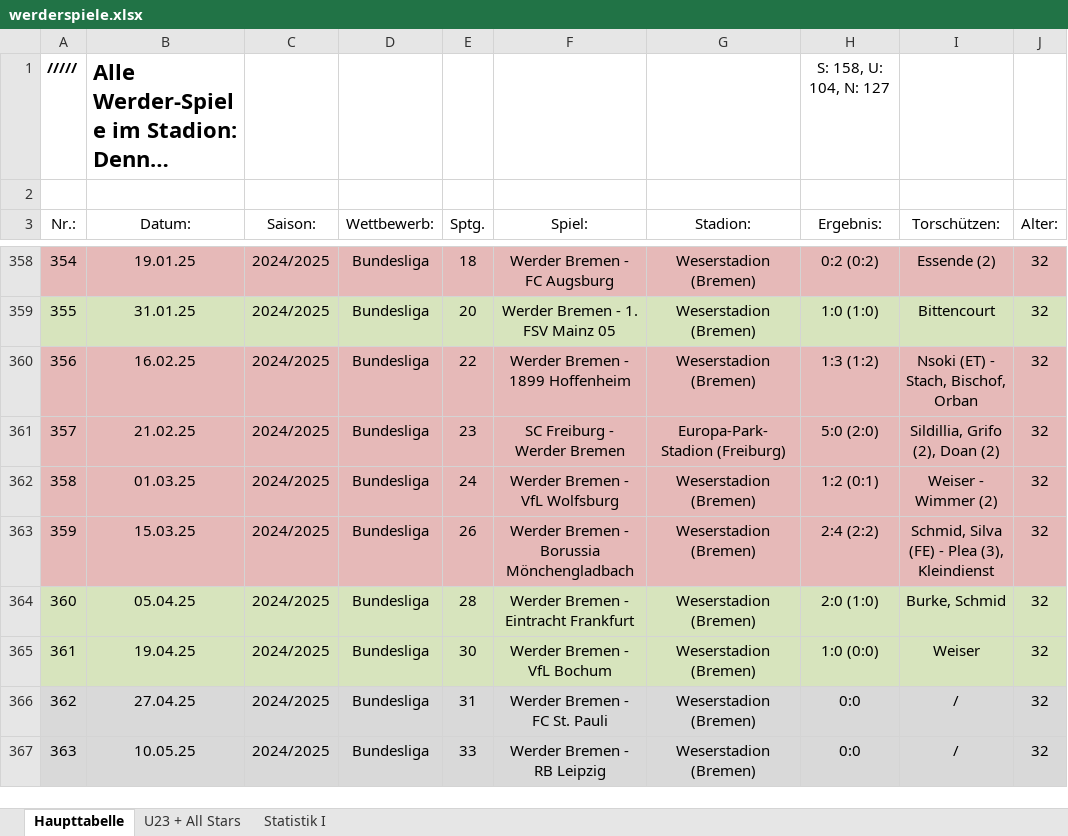
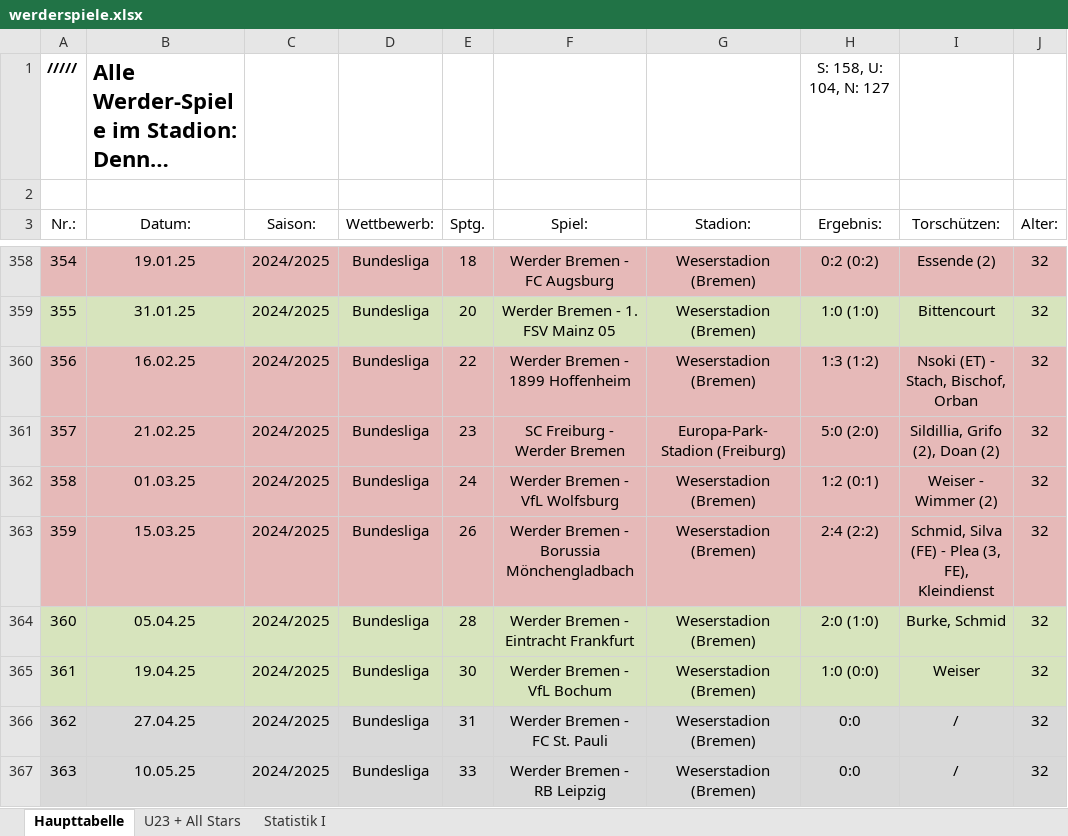
Before and after one commit to demuHB/werderspiele, an Excel workbook: data/werderspiele.xlsx, sheet Haupttabelle, drawn as a sheet; only a part is shown, gaps mark what is left out; long unchanged cells end in …; values as stored, in another font and other column widths than the file's, no borders; the diff covers the shown part only; the diff names each change by its address in the sheet, - before the commit and + after, or states it on an @@ line.

```diff
--- a/data/werderspiele.xlsx (sheet Haupttabelle)
+++ b/data/werderspiele.xlsx (sheet Haupttabelle)
-I363 (Torschützen:): Schmid, Silva (FE) - Plea (3), Kleindienst
+I363 (Torschützen:): Schmid, Silva (FE) - Plea (3, FE), Kleindienst
```
Also changed, not shown: 49 edited cells elsewhere in this sheet, 3 other files.
